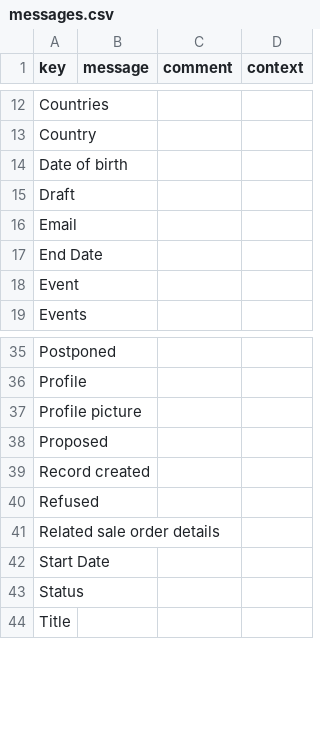
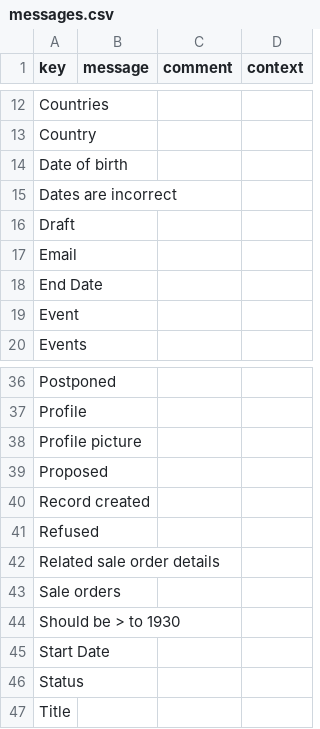
Before and after one commit to Hardik7269/Axelor_AOP_Clone, a CSV file: modules/contact/src/main/resources/i18n/messages.csv, drawn as a sheet; only a part is shown, gaps mark what is left out.

Commit message:
Extends Module Complete

```diff
--- a/modules/contact/src/main/resources/i18n/messages.csv
+++ b/modules/contact/src/main/resources/i18n/messages.csv
@@ -14,2 +14,3 @@
 "Date of birth",,,
+"Dates are incorrect",,,
 "Draft",,,
@@ -41,2 +42,4 @@
 "Related sale order details",,,
+"Sale orders",,,
+"Should be > to 1930",,,
 "Start Date",,,
```
Also changed, not shown: modules/contact/src/main/resources/i18n/messages_en.csv, modules/contact/src/main/resources/i18n/messages_fr.csv, 45 other files.
